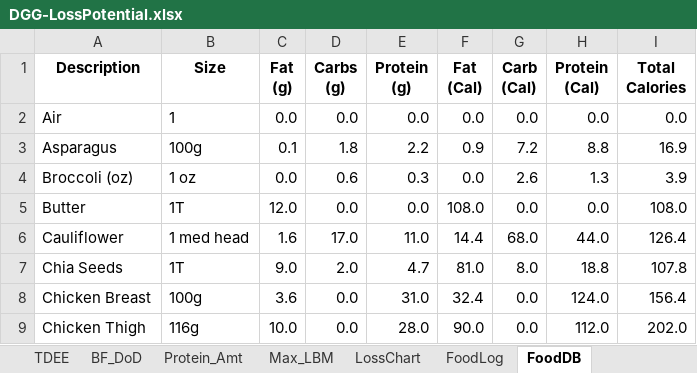
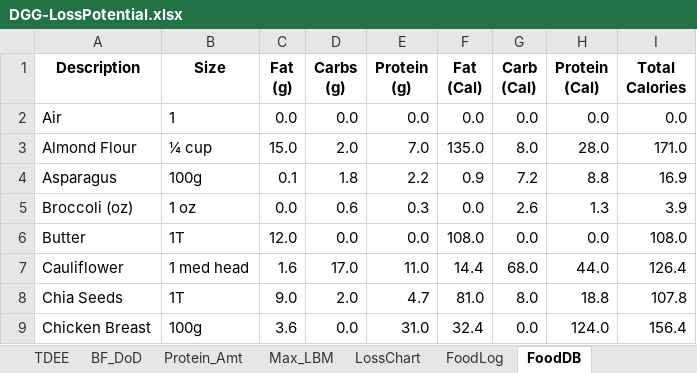
Before and after one commit to OpenKeto/KetoStuff, an Excel workbook: Calculators/Spreadsheet Calculators/DGG-LossPotential.xlsx, sheet FoodDB, drawn as a sheet; only a part is shown; the shorter side is filled out with more unchanged rows; values as stored, in another font and other column widths than the file's, no borders; charts and pictures not drawn; the diff names each change by its address in the sheet, - before the commit and + after, or states it on an @@ line.

Commit message:
Food and prissy pics

```diff
--- a/Calculators/Spreadsheet Calculators/DGG-LossPotential.xlsx (sheet FoodDB)
+++ b/Calculators/Spreadsheet Calculators/DGG-LossPotential.xlsx (sheet FoodDB)
+row 3: Almond Flour | ¼ cup | 15.0 | 2.0 | 7.0 | 135.0 | 8.0 | 28.0 | 171.0
```
Also changed, not shown: sheet FoodLog, sheet LossChart, sheet TDEE, formulas that keep their value, charts or pictures, 1 other file.
